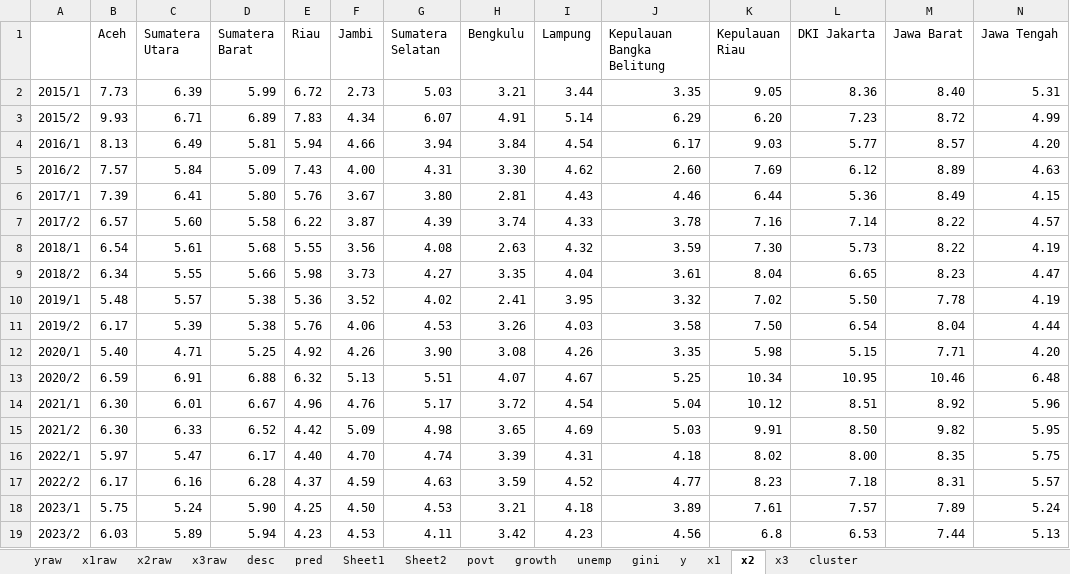
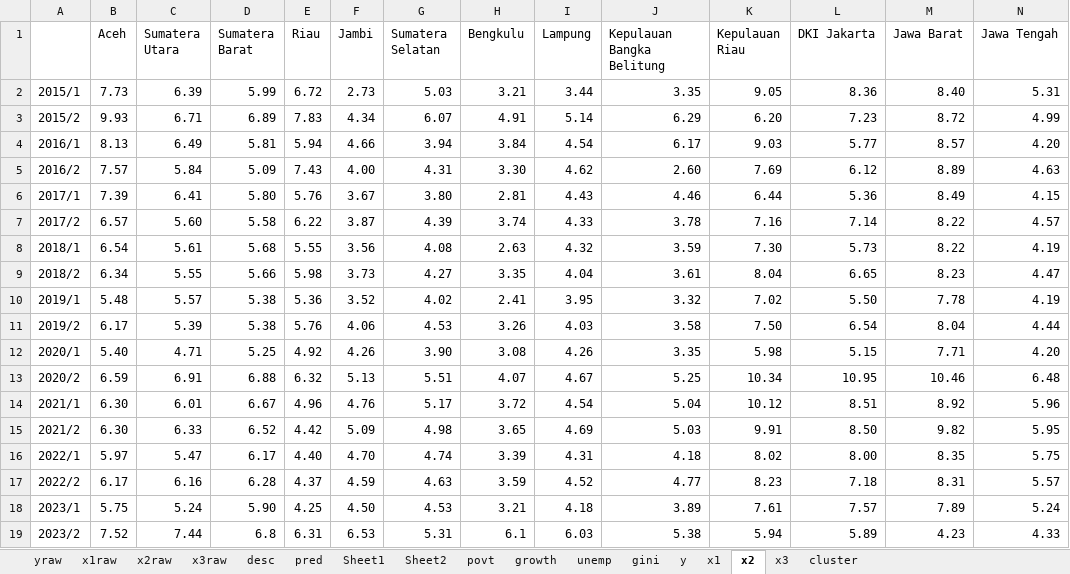
Before and after one commit to SherlockJr13/sherlock-final-project, an Excel workbook: fpdata.xlsx, sheet x2, drawn as a sheet; only a part is shown; values as stored, in another font and other column widths than the file's, no borders; removed rows and columns are numbered as before the commit, all else as after; rows hold the shown columns only; the diff names each change by its address in the sheet, - before the commit and + after, or states it on an @@ line.

```diff
--- a/fpdata.xlsx (sheet x2)
+++ b/fpdata.xlsx (sheet x2)
-row 19: 2023/2 | 6.03 | 5.89 | 5.94 | 4.23 | 4.53 | 4.11 | 3.42 | 4.23 | 4.56 | 6.8 | 6.53 | 7.44 | 5.13
+row 19: 2023/2 | 7.52 | 7.44 | 6.8 | 6.31 | 6.53 | 5.31 | 6.1 | 6.03 | 5.38 | 5.94 | 5.89 | 4.23 | 4.33
```
Also changed, not shown: sheet gini, sheet povt, sheet Sheet1, sheet y, sheet x3, sheet unemp, formulas that keep their value, charts or pictures, cluster_summary.xlsx, x1/model_x1_summary.xlsx, 16 other files.
